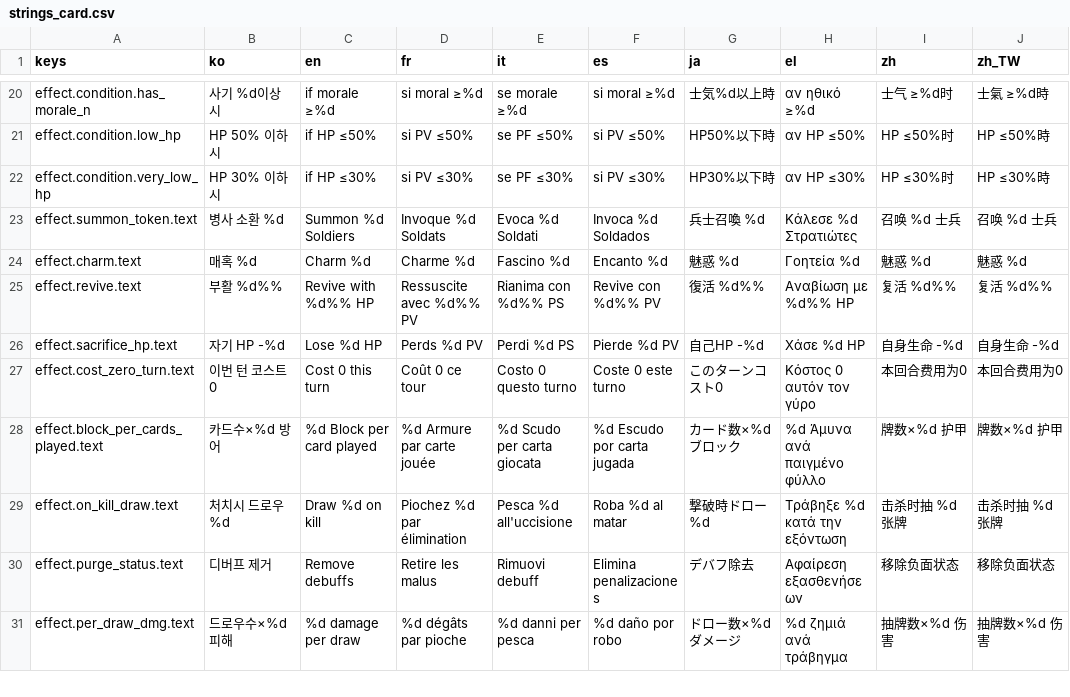
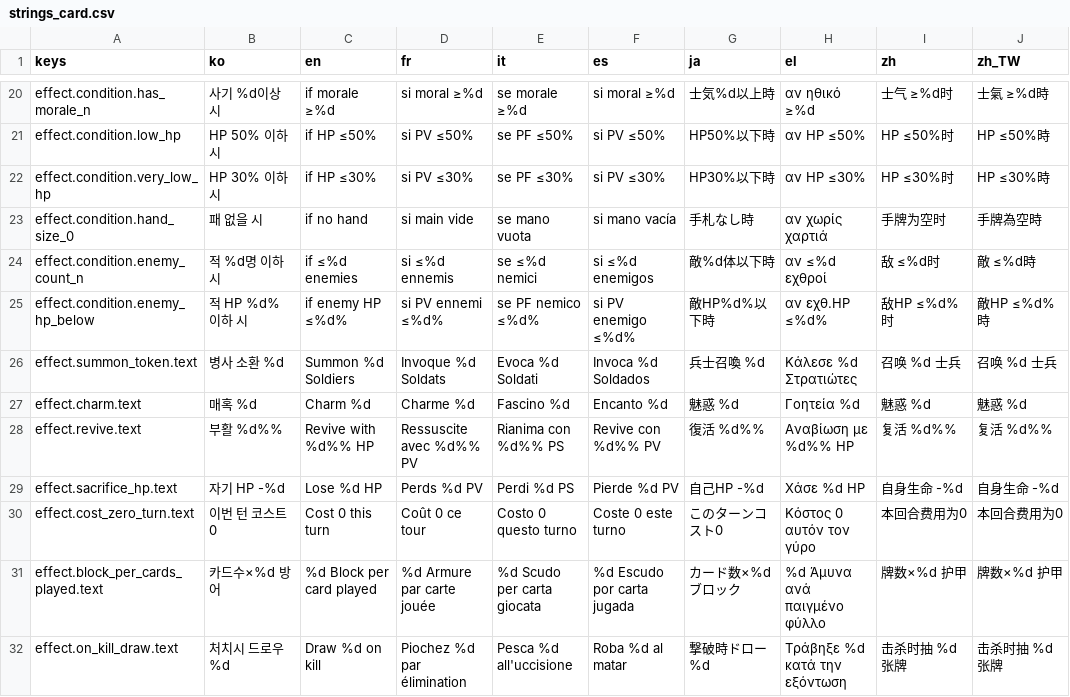
Before and after one commit to l980l/stsl, a CSV file: resources/translations/strings_card.csv, drawn as a sheet; only a part is shown, gaps mark what is left out; the shorter side is filled out with more unchanged rows; the diff names each change by its address in the sheet, - before the commit and + after, or states it on an @@ line.

```diff
--- a/resources/translations/strings_card.csv
+++ b/resources/translations/strings_card.csv
+row 23: effect.condition.hand_size_0 | 패 없을 시 | if no hand | si main vide | se mano vuota | si mano vacía | 手札なし時 | αν χωρίς χαρτιά | 手牌为空时 | 手牌為空時
+row 24: effect.condition.enemy_count_n | 적 %d명 이하 시 | if ≤%d enemies | si ≤%d ennemis | se ≤%d nemici | si ≤%d enemigos | 敵%d体以下時 | αν ≤%d εχθροί | 敌 ≤%d时 | 敵 ≤%d時
+row 25: effect.condition.enemy_hp_below | 적 HP %d% 이하 시 | if enemy HP ≤%d% | si PV ennemi ≤%d% | se PF nemico ≤%d% | si PV enemigo ≤%d% | 敵HP%d%以下時 | αν εχθ.HP ≤%d% | 敌HP ≤%d%时 | 敵HP ≤%d%時
```
Also changed, not shown: 1 other file.
